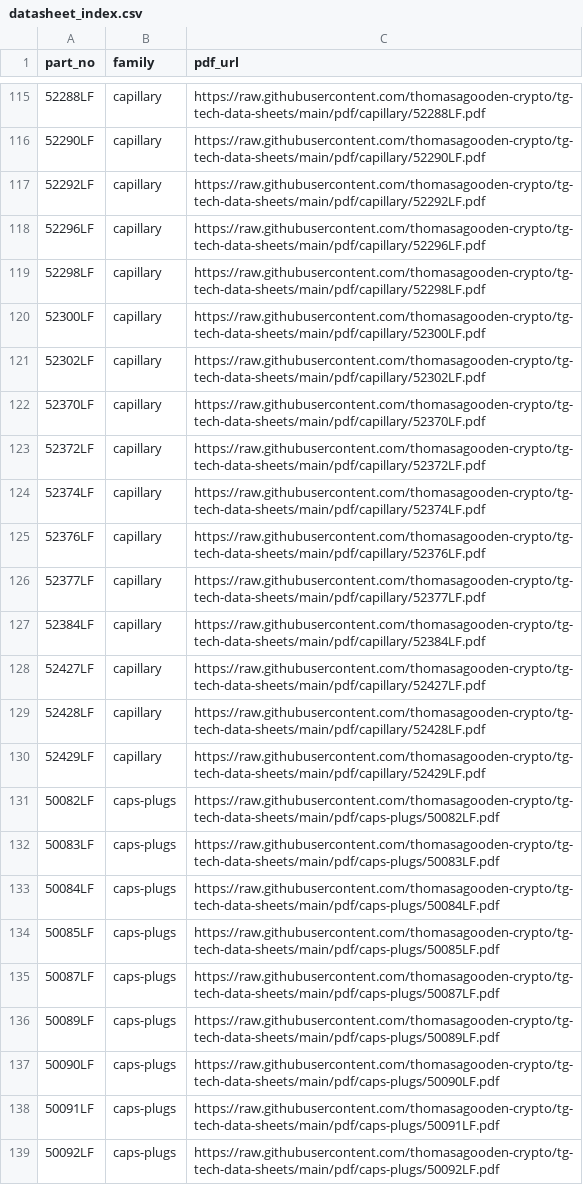
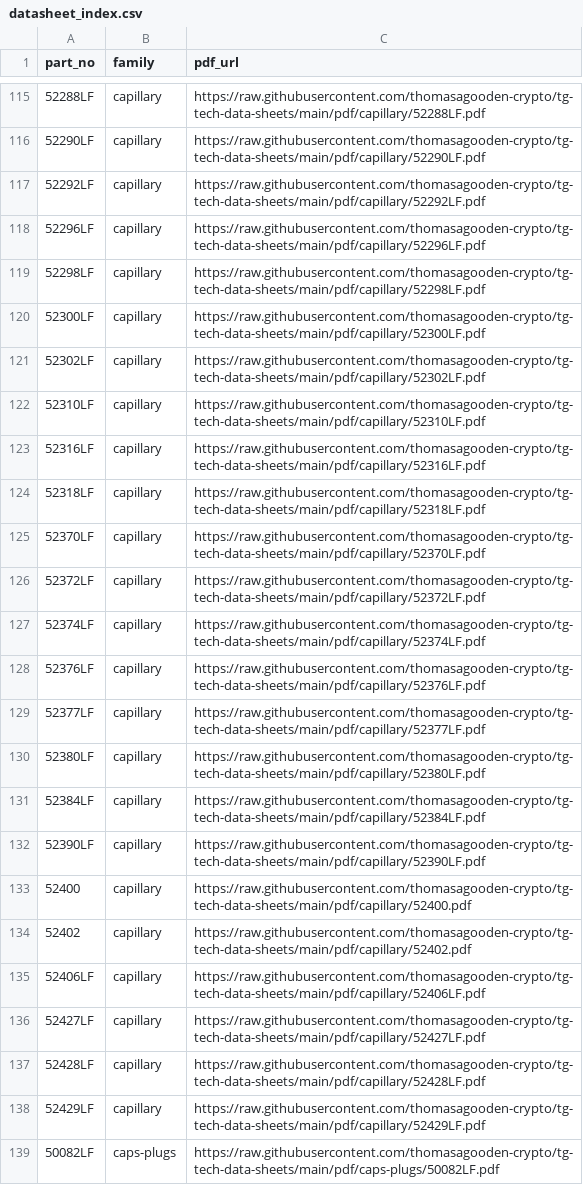
Before and after one commit to thomasagooden-crypto/tg-tech-data-sheets, a CSV file: datasheet_index.csv, drawn as a sheet; only a part is shown, gaps mark what is left out; the shorter side is filled out with more unchanged rows.

```diff
--- a/datasheet_index.csv
+++ b/datasheet_index.csv
@@ -121,2 +121,5 @@ part_no,family,pdf_url
 52302LF,capillary,https://raw.githubusercontent.com/thomasagooden-crypto/tg-tech-data-sheets/main/pdf/capillary/52302LF.pdf
+52310LF,capillary,https://raw.githubusercontent.com/thomasagooden-crypto/tg-tech-data-sheets/main/pdf/capillary/52310LF.pdf
+52316LF,capillary,https://raw.githubusercontent.com/thomasagooden-crypto/tg-tech-data-sheets/main/pdf/capillary/52316LF.pdf
+52318LF,capillary,https://raw.githubusercontent.com/thomasagooden-crypto/tg-tech-data-sheets/main/pdf/capillary/52318LF.pdf
 52370LF,capillary,https://raw.githubusercontent.com/thomasagooden-crypto/tg-tech-data-sheets/main/pdf/capillary/52370LF.pdf
@@ -126,3 +129,8 @@ part_no,family,pdf_url
 52377LF,capillary,https://raw.githubusercontent.com/thomasagooden-crypto/tg-tech-data-sheets/main/pdf/capillary/52377LF.pdf
+52380LF,capillary,https://raw.githubusercontent.com/thomasagooden-crypto/tg-tech-data-sheets/main/pdf/capillary/52380LF.pdf
 52384LF,capillary,https://raw.githubusercontent.com/thomasagooden-crypto/tg-tech-data-sheets/main/pdf/capillary/52384LF.pdf
+52390LF,capillary,https://raw.githubusercontent.com/thomasagooden-crypto/tg-tech-data-sheets/main/pdf/capillary/52390LF.pdf
+52400,capillary,https://raw.githubusercontent.com/thomasagooden-crypto/tg-tech-data-sheets/main/pdf/capillary/52400.pdf
+52402,capillary,https://raw.githubusercontent.com/thomasagooden-crypto/tg-tech-data-sheets/main/pdf/capillary/52402.pdf
+52406LF,capillary,https://raw.githubusercontent.com/thomasagooden-crypto/tg-tech-data-sheets/main/pdf/capillary/52406LF.pdf
 52427LF,capillary,https://raw.githubusercontent.com/thomasagooden-crypto/tg-tech-data-sheets/main/pdf/capillary/52427LF.pdf
```
Also changed, not shown: Master_Measurements.csv, Measurements_Needed.csv, 10 other files.
